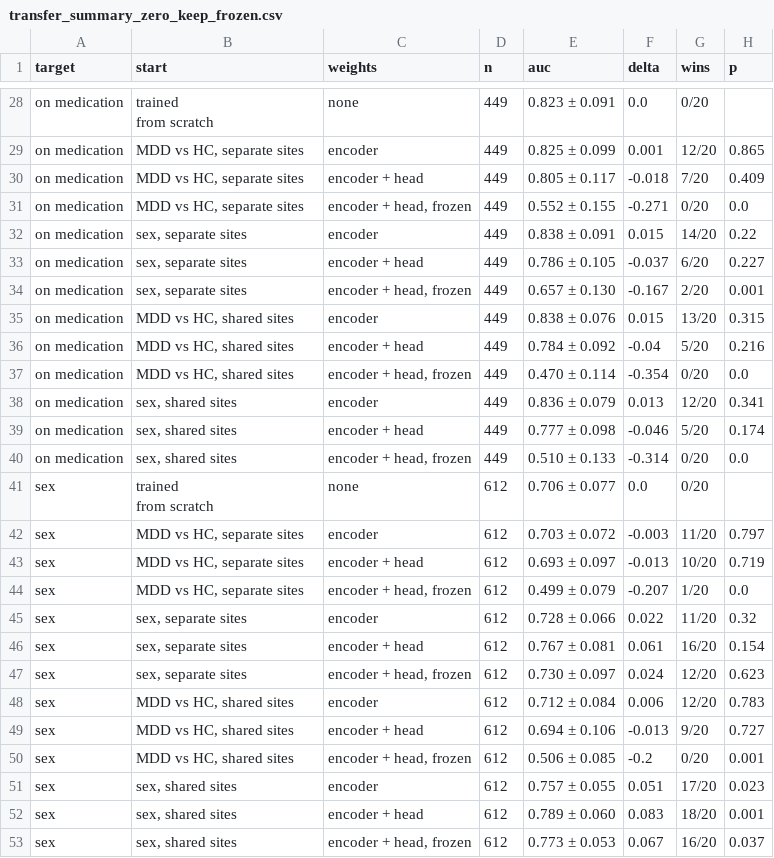
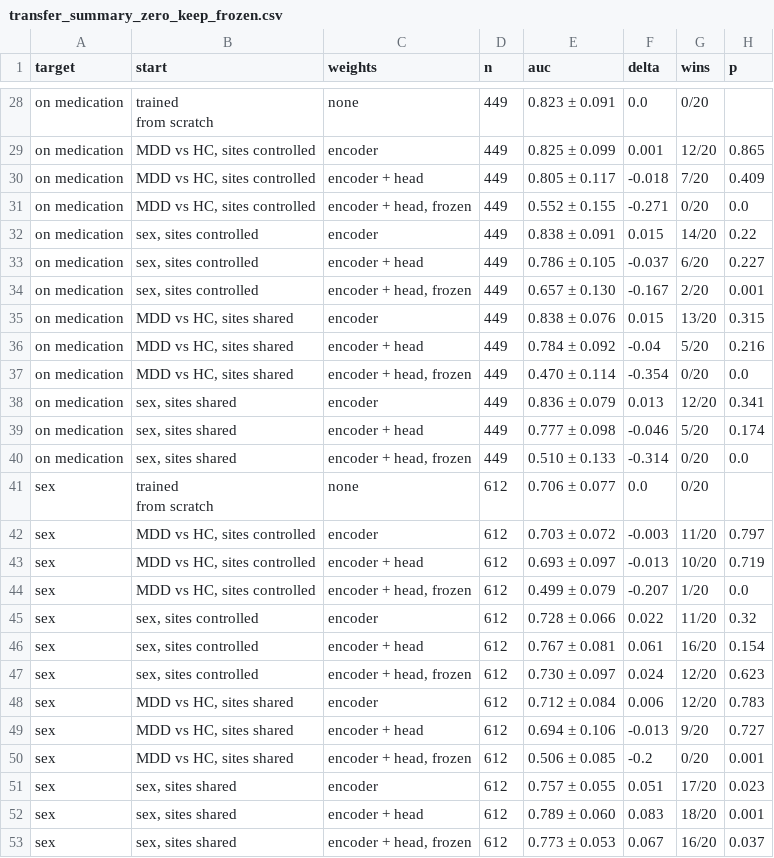
Before and after one commit to neuroneural/circRNA, a CSV file: docs/04_paper/results/transfer_summary_zero_keep_frozen.csv, drawn as a sheet; only a part is shown, gaps mark what is left out; the diff covers the shown part only.

```diff
--- a/docs/04_paper/results/transfer_summary_zero_keep_frozen.csv
+++ b/docs/04_paper/results/transfer_summary_zero_keep_frozen.csv
@@ -31,27 +31,27 @@ on medication,"trained
  from scratch",none,449,0.823 ± 0.091,0.0,0/20,
-on medication,"MDD vs HC, separate sites",encoder,449,0.825 ± 0.099,0.001,12/20,0.865
-on medication,"MDD vs HC, separate sites",encoder + head,449,0.805 ± 0.117,-0.018,7/20,0.409
-on medication,"MDD vs HC, separate sites","encoder + head, frozen",449,0.552 ± 0.155,-0.271,0/20,0.0
-on medication,"sex, separate sites",encoder,449,0.838 ± 0.091,0.015,14/20,0.22
-on medication,"sex, separate sites",encoder + head,449,0.786 ± 0.105,-0.037,6/20,0.227
-on medication,"sex, separate sites","encoder + head, frozen",449,0.657 ± 0.130,-0.167,2/20,0.001
-on medication,"MDD vs HC, shared sites",encoder,449,0.838 ± 0.076,0.015,13/20,0.315
-on medication,"MDD vs HC, shared sites",encoder + head,449,0.784 ± 0.092,-0.04,5/20,0.216
-on medication,"MDD vs HC, shared sites","encoder + head, frozen",449,0.470 ± 0.114,-0.354,0/20,0.0
-on medication,"sex, shared sites",encoder,449,0.836 ± 0.079,0.013,12/20,0.341
-on medication,"sex, shared sites",encoder + head,449,0.777 ± 0.098,-0.046,5/20,0.174
-on medication,"sex, shared sites","encoder + head, frozen",449,0.510 ± 0.133,-0.314,0/20,0.0
+on medication,"MDD vs HC, sites controlled",encoder,449,0.825 ± 0.099,0.001,12/20,0.865
+on medication,"MDD vs HC, sites controlled",encoder + head,449,0.805 ± 0.117,-0.018,7/20,0.409
+on medication,"MDD vs HC, sites controlled","encoder + head, frozen",449,0.552 ± 0.155,-0.271,0/20,0.0
+on medication,"sex, sites controlled",encoder,449,0.838 ± 0.091,0.015,14/20,0.22
+on medication,"sex, sites controlled",encoder + head,449,0.786 ± 0.105,-0.037,6/20,0.227
+on medication,"sex, sites controlled","encoder + head, frozen",449,0.657 ± 0.130,-0.167,2/20,0.001
+on medication,"MDD vs HC, sites shared",encoder,449,0.838 ± 0.076,0.015,13/20,0.315
+on medication,"MDD vs HC, sites shared",encoder + head,449,0.784 ± 0.092,-0.04,5/20,0.216
+on medication,"MDD vs HC, sites shared","encoder + head, frozen",449,0.470 ± 0.114,-0.354,0/20,0.0
+on medication,"sex, sites shared",encoder,449,0.836 ± 0.079,0.013,12/20,0.341
+on medication,"sex, sites shared",encoder + head,449,0.777 ± 0.098,-0.046,5/20,0.174
+on medication,"sex, sites shared","encoder + head, frozen",449,0.510 ± 0.133,-0.314,0/20,0.0
 sex,"trained
  from scratch",none,612,0.706 ± 0.077,0.0,0/20,
-sex,"MDD vs HC, separate sites",encoder,612,0.703 ± 0.072,-0.003,11/20,0.797
-sex,"MDD vs HC, separate sites",encoder + head,612,0.693 ± 0.097,-0.013,10/20,0.719
-sex,"MDD vs HC, separate sites","encoder + head, frozen",612,0.499 ± 0.079,-0.207,1/20,0.0
-sex,"sex, separate sites",encoder,612,0.728 ± 0.066,0.022,11/20,0.32
-sex,"sex, separate sites",encoder + head,612,0.767 ± 0.081,0.061,16/20,0.154
-sex,"sex, separate sites","encoder + head, frozen",612,0.730 ± 0.097,0.024,12/20,0.623
-sex,"MDD vs HC, shared sites",encoder,612,0.712 ± 0.084,0.006,12/20,0.783
-sex,"MDD vs HC, shared sites",encoder + head,612,0.694 ± 0.106,-0.013,9/20,0.727
-sex,"MDD vs HC, shared sites","encoder + head, frozen",612,0.506 ± 0.085,-0.2,0/20,0.001
-sex,"sex, shared sites",encoder,612,0.757 ± 0.055,0.051,17/20,0.023
-sex,"sex, shared sites",encoder + head,612,0.789 ± 0.060,0.083,18/20,0.001
-sex,"sex, shared sites","encoder + head, frozen",612,0.773 ± 0.053,0.067,16/20,0.037
+sex,"MDD vs HC, sites controlled",encoder,612,0.703 ± 0.072,-0.003,11/20,0.797
+sex,"MDD vs HC, sites controlled",encoder + head,612,0.693 ± 0.097,-0.013,10/20,0.719
+sex,"MDD vs HC, sites controlled","encoder + head, frozen",612,0.499 ± 0.079,-0.207,1/20,0.0
+sex,"sex, sites controlled",encoder,612,0.728 ± 0.066,0.022,11/20,0.32
+sex,"sex, sites controlled",encoder + head,612,0.767 ± 0.081,0.061,16/20,0.154
+sex,"sex, sites controlled","encoder + head, frozen",612,0.730 ± 0.097,0.024,12/20,0.623
+sex,"MDD vs HC, sites shared",encoder,612,0.712 ± 0.084,0.006,12/20,0.783
+sex,"MDD vs HC, sites shared",encoder + head,612,0.694 ± 0.106,-0.013,9/20,0.727
+sex,"MDD vs HC, sites shared","encoder + head, frozen",612,0.506 ± 0.085,-0.2,0/20,0.001
+sex,"sex, sites shared",encoder,612,0.757 ± 0.055,0.051,17/20,0.023
+sex,"sex, sites shared",encoder + head,612,0.789 ± 0.060,0.083,18/20,0.001
+sex,"sex, sites shared","encoder + head, frozen",612,0.773 ± 0.053,0.067,16/20,0.037
```
Also changed, not shown: 37 edited cells elsewhere in this file, docs/04_paper/results/hamd3.csv, docs/04_paper/results/transfer_zero_keep_frozen.csv, 7 other files.
